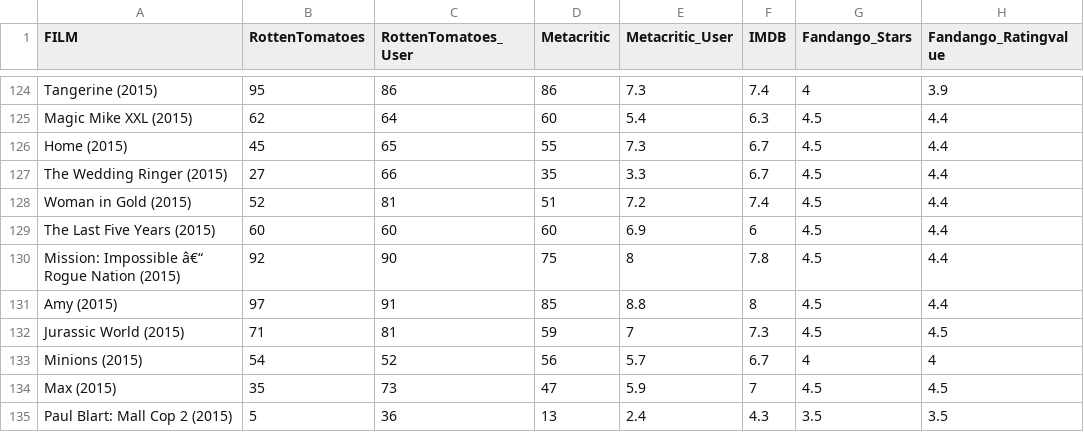
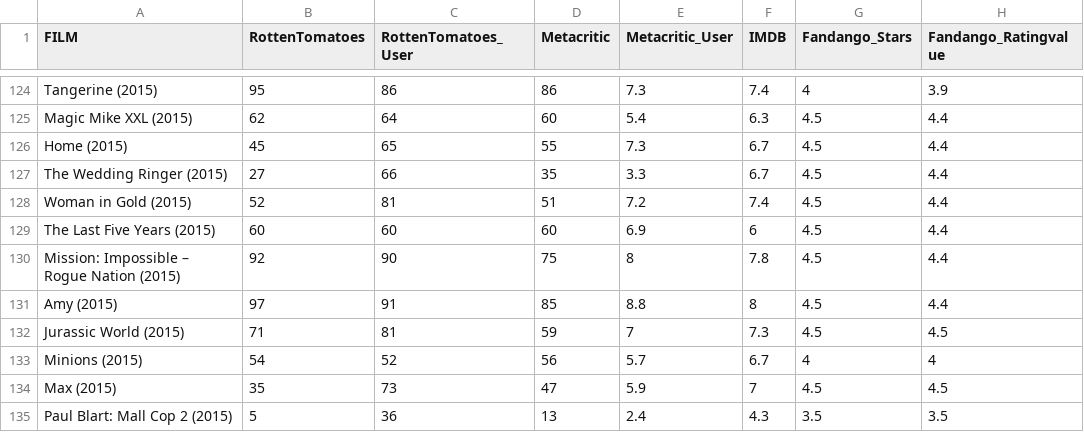
Before and after one commit to VallentinDS/Data-Science-Projects, a CSV file: Distributions & Samples/fandango_score_comparison.csv, drawn as a sheet; only a part is shown, gaps mark what is left out; the diff names each change by its address in the sheet, - before the commit and + after, or states it on an @@ line.

```diff
--- a/Distributions & Samples/fandango_score_comparison.csv
+++ b/Distributions & Samples/fandango_score_comparison.csv
-A130 (FILM): Mission: Impossible â€“ Rogue Nation (2015)
+A130 (FILM): Mission: Impossible – Rogue Nation (2015)
```
Also changed, not shown: 3 other files.
